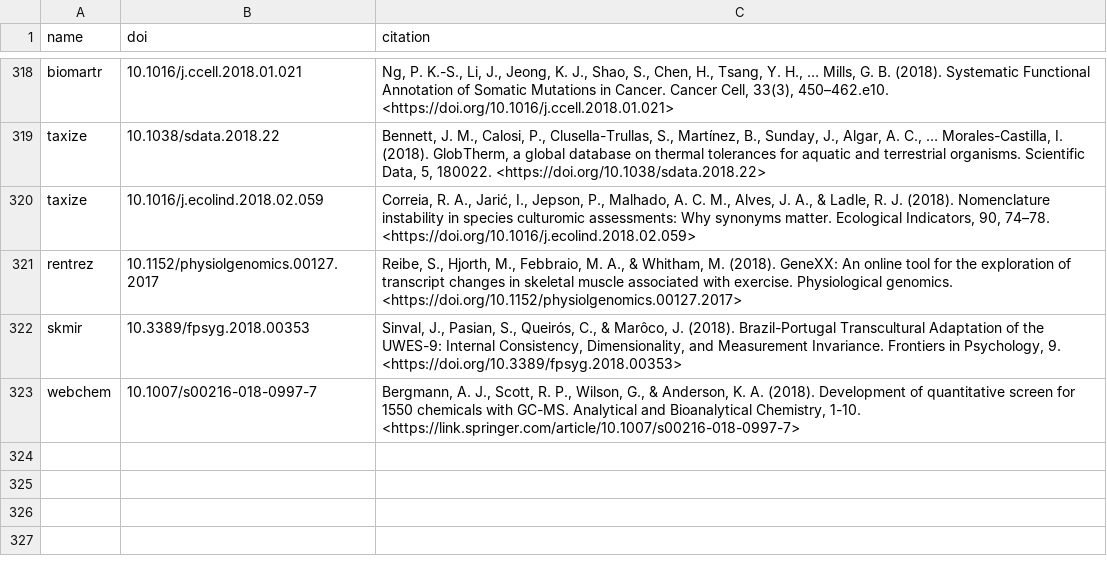
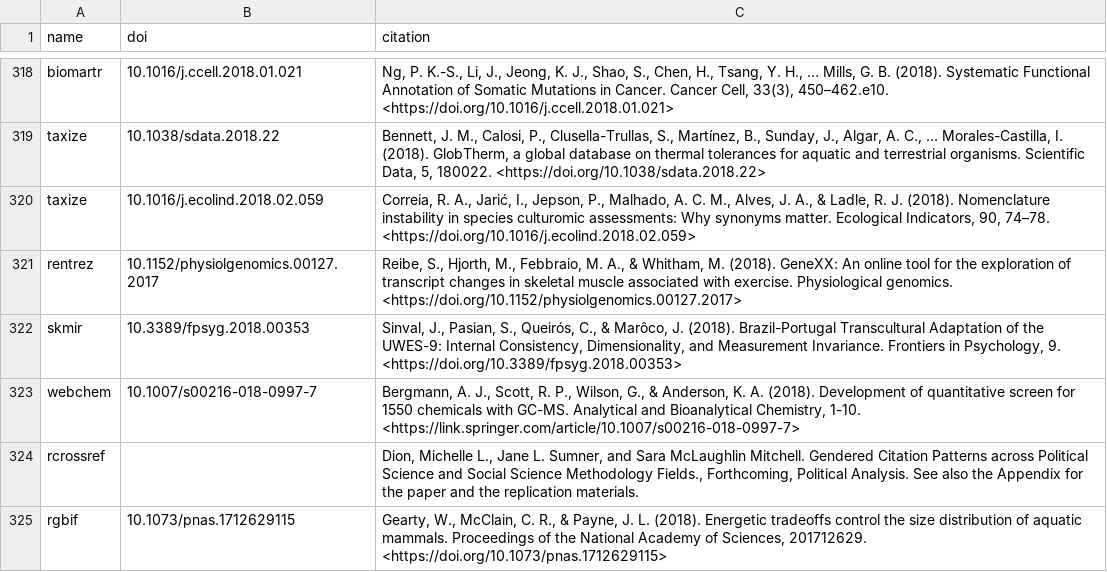
Before and after one commit to ropensci/roapi, a CSV file: data/citations.csv, drawn as a sheet; only a part is shown, gaps mark what is left out.

Commit message:
add two citaitons

```diff
--- a/data/citations.csv
+++ b/data/citations.csv
@@ -323 +323,3 @@ skmir,"10.3389/fpsyg.2018.00353"," Sinval, J., Pasian, S., Queirós, C., & Marô
 webchem,"10.1007/s00216-018-0997-7"," Bergmann, A. J., Scott, R. P., Wilson, G., & Anderson, K. A. (2018). Development of quantitative screen for 1550 chemicals with GC-MS. Analytical and Bioanalytical Chemistry, 1-10. <https://link.springer.com/article/10.1007/s00216-018-0997-7>"
+rcrossref,,"Dion, Michelle L., Jane L. Sumner, and Sara McLaughlin Mitchell. Gendered Citation Patterns across Political Science and Social Science Methodology Fields., Forthcoming, Political Analysis. See also the Appendix for the paper and the replication materials."
+rgbif,"10.1073/pnas.1712629115","Gearty, W., McClain, C. R., & Payne, J. L. (2018). Energetic tradeoffs control the size distribution of aquatic mammals. Proceedings of the National Academy of Sciences, 201712629. <https://doi.org/10.1073/pnas.1712629115>"
```
